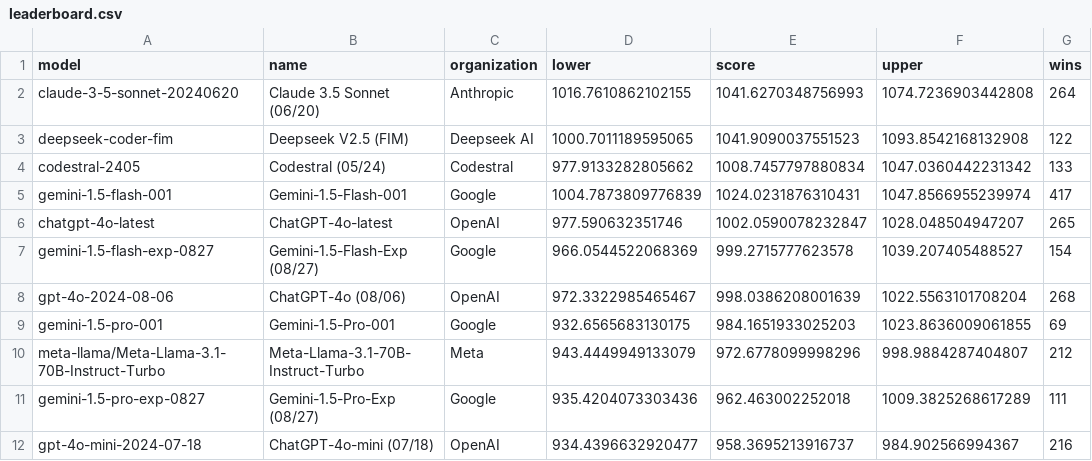
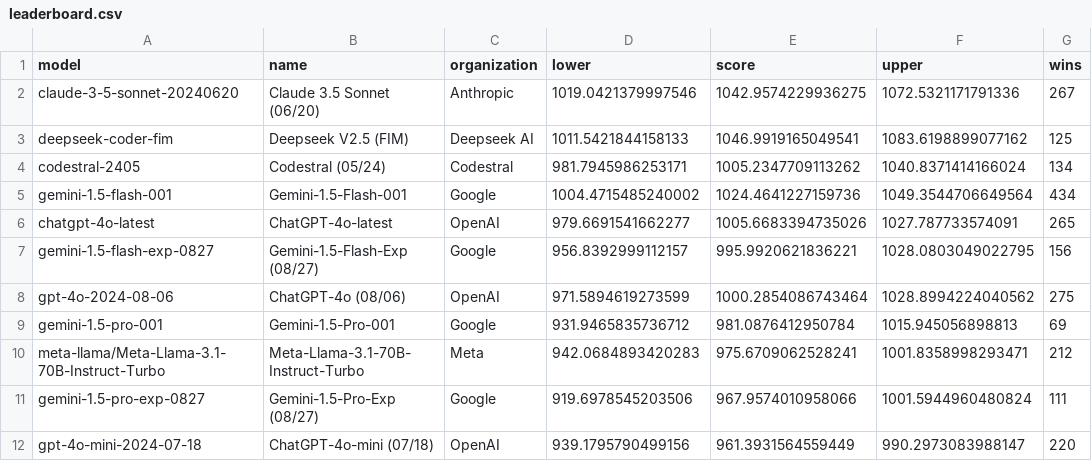
Before and after one commit to adityamittal13/copilot-arena-website, a CSV file: backend/leaderboard.csv, drawn as a sheet.

```diff
--- a/backend/leaderboard.csv
+++ b/backend/leaderboard.csv
@@ -1,12 +1,12 @@
 model,name,organization,lower,score,upper,wins
-claude-3-5-sonnet-20240620,Claude 3.5 Sonnet (06/20),Anthropic,1016.7610862102155,1041.6270348756993,1074.7236903442808,264
-deepseek-coder-fim,Deepseek V2.5 (FIM),Deepseek AI,1000.7011189595065,1041.9090037551523,1093.8542168132908,122
-codestral-2405,Codestral (05/24), Codestral,977.9133282805662,1008.7457797880834,1047.0360442231342,133
-gemini-1.5-flash-001,Gemini-1.5-Flash-001,Google,1004.7873809776839,1024.0231876310431,1047.8566955239974,417
-chatgpt-4o-latest,ChatGPT-4o-latest,OpenAI,977.590632351746,1002.0590078232847,1028.048504947207,265
-gemini-1.5-flash-exp-0827,Gemini-1.5-Flash-Exp (08/27),Google,966.0544522068369,999.2715777623578,1039.207405488527,154
-gpt-4o-2024-08-06, ChatGPT-4o (08/06),OpenAI,972.3322985465467,998.0386208001639,1022.5563101708204,268
-gemini-1.5-pro-001,Gemini-1.5-Pro-001,Google,932.6565683130175,984.1651933025203,1023.8636009061855,69
-meta-llama/Meta-Llama-3.1-70B-Instruct-Turbo,Meta-Llama-3.1-70B-Instruct-Turbo,Meta,943.4449949133079,972.6778099998296,998.9884287404807,212
-gemini-1.5-pro-exp-0827,Gemini-1.5-Pro-Exp (08/27),Google,935.4204073303436,962.463002252018,1009.3825268617289,111
-gpt-4o-mini-2024-07-18, ChatGPT-4o-mini (07/18),OpenAI,934.4396632920477,958.3695213916737,984.902566994367,216
+claude-3-5-sonnet-20240620,Claude 3.5 Sonnet (06/20),Anthropic,1019.0421379997546,1042.9574229936275,1072.5321171791336,267
+deepseek-coder-fim,Deepseek V2.5 (FIM),Deepseek AI,1011.5421844158133,1046.9919165049541,1083.6198899077162,125
+codestral-2405,Codestral (05/24), Codestral,981.7945986253171,1005.2347709113262,1040.8371414166024,134
+gemini-1.5-flash-001,Gemini-1.5-Flash-001,Google,1004.4715485240002,1024.4641227159736,1049.3544706649564,434
+chatgpt-4o-latest,ChatGPT-4o-latest,OpenAI,979.6691541662277,1005.6683394735026,1027.787733574091,265
+gemini-1.5-flash-exp-0827,Gemini-1.5-Flash-Exp (08/27),Google,956.8392999112157,995.9920621836221,1028.0803049022795,156
+gpt-4o-2024-08-06, ChatGPT-4o (08/06),OpenAI,971.5894619273599,1000.2854086743464,1028.8994224040562,275
+gemini-1.5-pro-001,Gemini-1.5-Pro-001,Google,931.9465835736712,981.0876412950784,1015.945056898813,69
+meta-llama/Meta-Llama-3.1-70B-Instruct-Turbo,Meta-Llama-3.1-70B-Instruct-Turbo,Meta,942.0684893420283,975.6709062528241,1001.8358998293471,212
+gemini-1.5-pro-exp-0827,Gemini-1.5-Pro-Exp (08/27),Google,919.6978545203506,967.9574010958066,1001.5944960480824,111
+gpt-4o-mini-2024-07-18, ChatGPT-4o-mini (07/18),OpenAI,939.1795790499156,961.3931564559449,990.2973083988147,220
```
Also changed, not shown: backend/user_leaderboard.csv.
